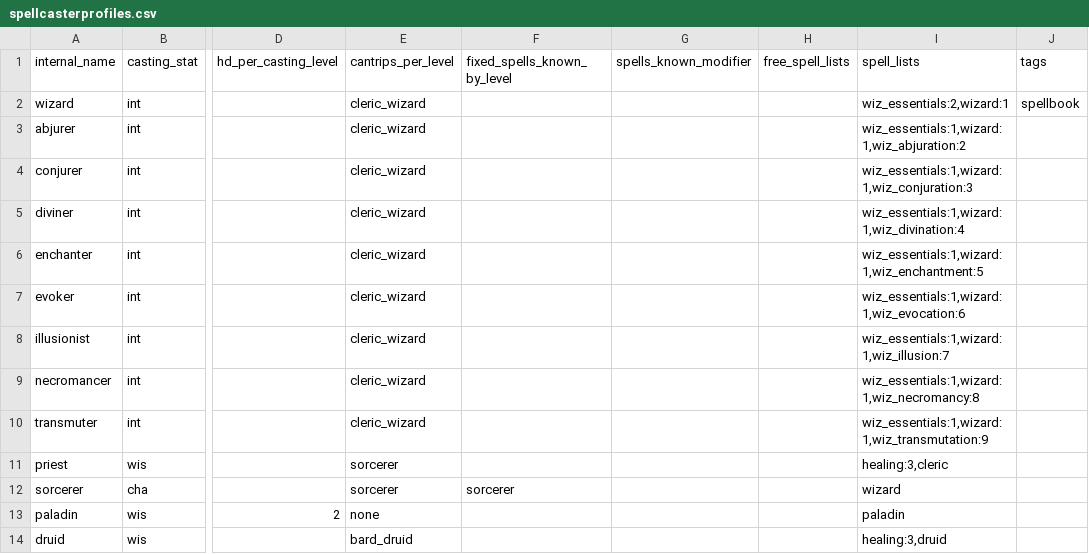
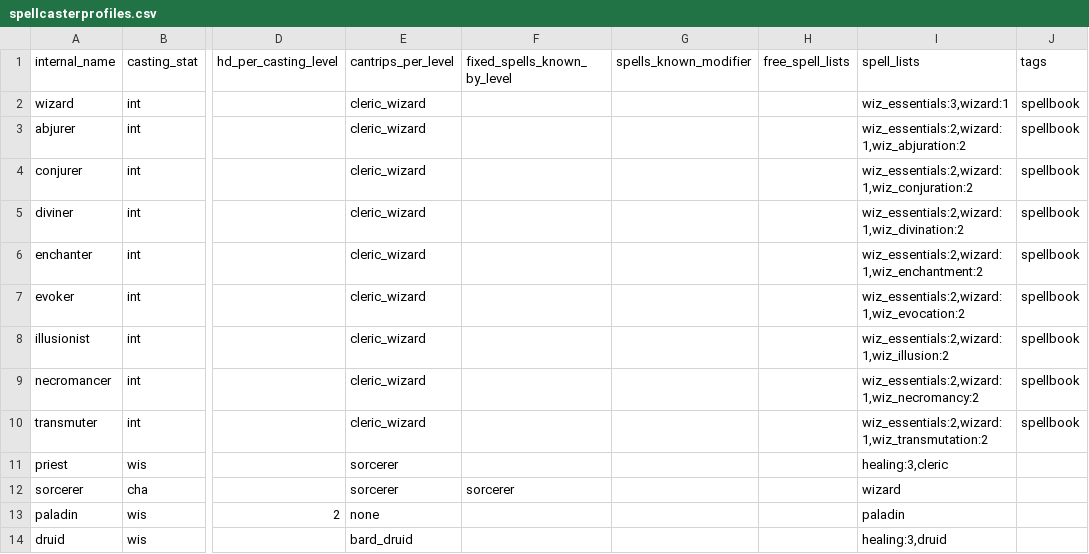
Before and after one commit to FriendGaru/npcgen, a CSV file: npcgen/data/spellcasterprofiles.csv, drawn as a sheet; only a part is shown, gaps mark what is left out; the diff names each change by its address in the sheet, - before the commit and + after, or states it on an @@ line.

```diff
--- a/npcgen/data/spellcasterprofiles.csv
+++ b/npcgen/data/spellcasterprofiles.csv
-I2 (spell_lists): wiz_essentials:2,wizard:1
+I2 (spell_lists): wiz_essentials:3,wizard:1
-I3 (spell_lists): wiz_essentials:1,wizard:1,wiz_abjuration:2
+I3 (spell_lists): wiz_essentials:2,wizard:1,wiz_abjuration:2
-J3:J10 (tags): (empty)
+J3:J10 (tags): spellbook
-I4 (spell_lists): wiz_essentials:1,wizard:1,wiz_conjuration:3
+I4 (spell_lists): wiz_essentials:2,wizard:1,wiz_conjuration:2
-I5 (spell_lists): wiz_essentials:1,wizard:1,wiz_divination:4
+I5 (spell_lists): wiz_essentials:2,wizard:1,wiz_divination:2
-I6 (spell_lists): wiz_essentials:1,wizard:1,wiz_enchantment:5
+I6 (spell_lists): wiz_essentials:2,wizard:1,wiz_enchantment:2
-I7 (spell_lists): wiz_essentials:1,wizard:1,wiz_evocation:6
+I7 (spell_lists): wiz_essentials:2,wizard:1,wiz_evocation:2
-I8 (spell_lists): wiz_essentials:1,wizard:1,wiz_illusion:7
+I8 (spell_lists): wiz_essentials:2,wizard:1,wiz_illusion:2
-I9 (spell_lists): wiz_essentials:1,wizard:1,wiz_necromancy:8
+I9 (spell_lists): wiz_essentials:2,wizard:1,wiz_necromancy:2
-I10 (spell_lists): wiz_essentials:1,wizard:1,wiz_transmutation:9
+I10 (spell_lists): wiz_essentials:2,wizard:1,wiz_transmutation:2
```
Also changed, not shown: npcgen/data/classtemplates.csv, npcgen/data/racetemplates.csv, 1 other file.
